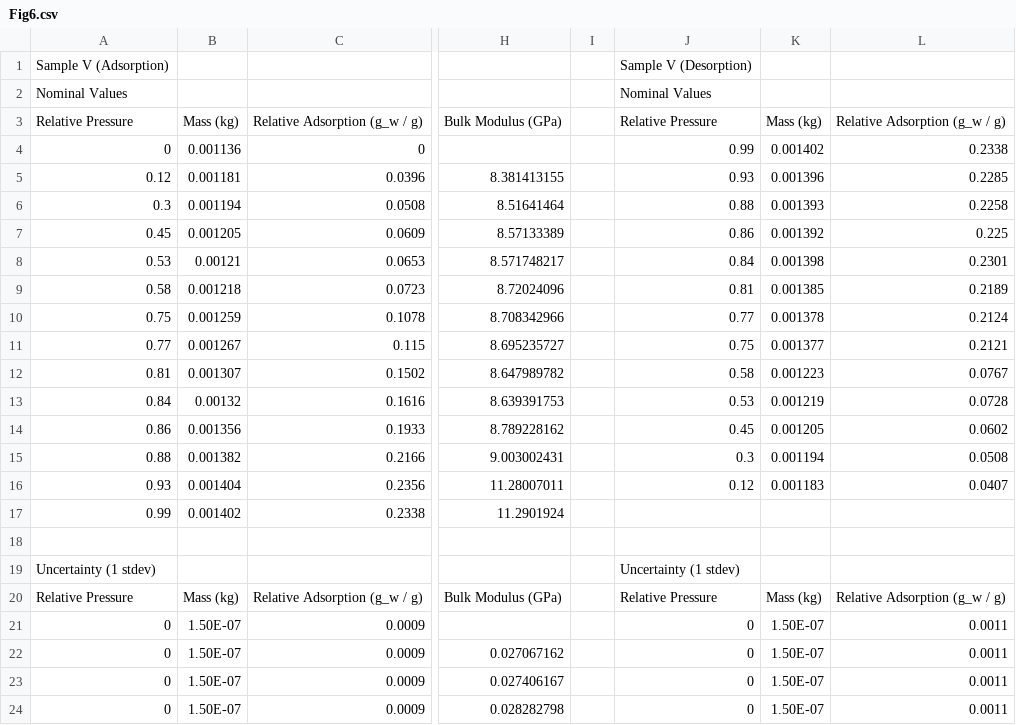
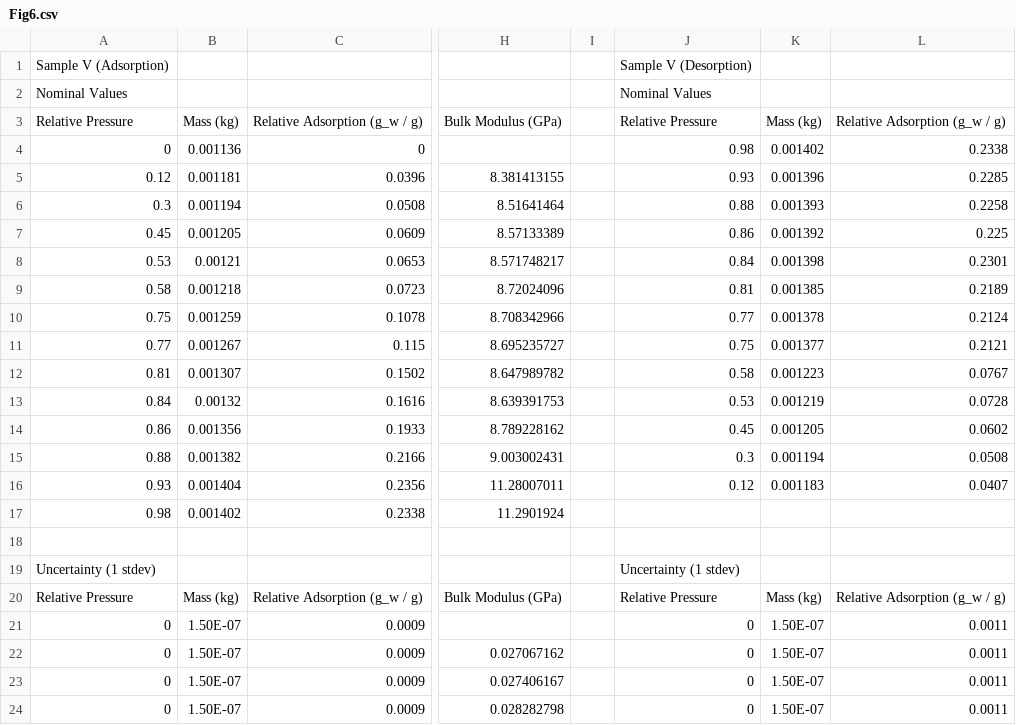
Before and after one commit to ChemicalMD/Ultrasonic-Study-of-Water-Adsorbed-in-Nanoporous-Glasses, a CSV file: Fig6.csv, drawn as a sheet; only a part is shown, gaps mark what is left out; the diff names each change by its address in the sheet, - before the commit and + after, or states it on an @@ line.

Commit message:
Add files via upload

```diff
--- a/Fig6.csv
+++ b/Fig6.csv
-J4: 0.99
+J4: 0.98
-A17: 0.99
+A17: 0.98
```
